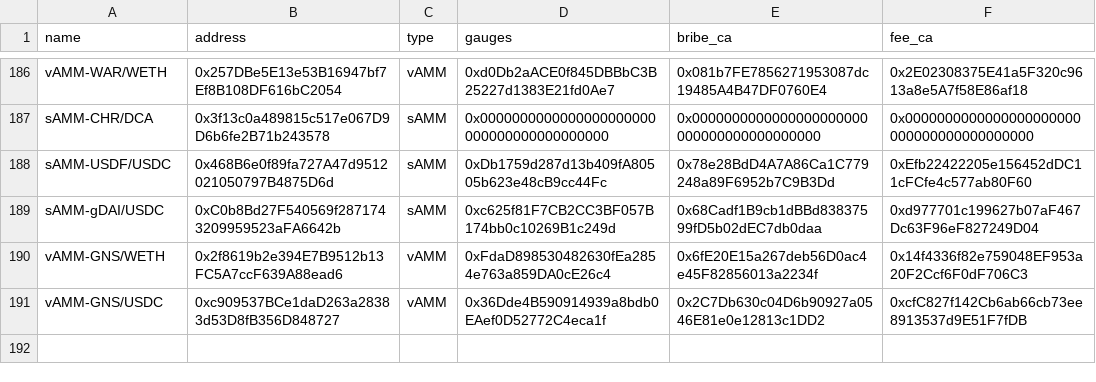
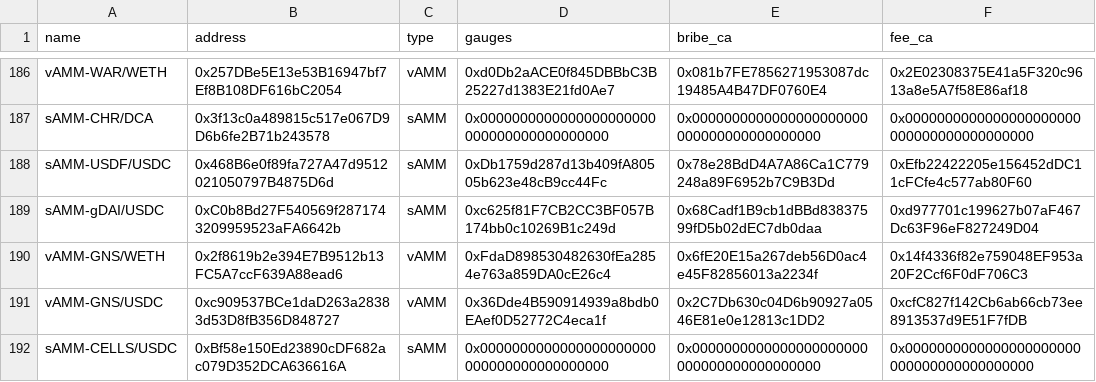
Before and after one commit to ALMIGHTYABE/Chronos-Data, a CSV file: data/ids_data.csv, drawn as a sheet; only a part is shown, gaps mark what is left out.

```diff
--- a/data/ids_data.csv
+++ b/data/ids_data.csv
@@ -191 +191,2 @@ vAMM-GNS/WETH,0x2f8619b2e394E7B9512b13FC5A7ccF639A88ead6,vAMM,0xFdaD898530482630
 vAMM-GNS/USDC,0xc909537BCe1daD263a28383d53D8fB356D848727,vAMM,0x36Dde4B590914939a8bdb0EAef0D52772C4eca1f,0x2C7Db630c04D6b90927a0546E81e0e12813c1DD2,0xcfC827f142Cb6ab66cb73ee8913537d9E51F7fDB
+sAMM-CELLS/USDC,0xBf58e150Ed23890cDF682ac079D352DCA636616A,sAMM,0x0000000000000000000000000000000000000000,0x0000000000000000000000000000000000000000,0x0000000000000000000000000000000000000000
```
Also changed, not shown: 1 other file.
